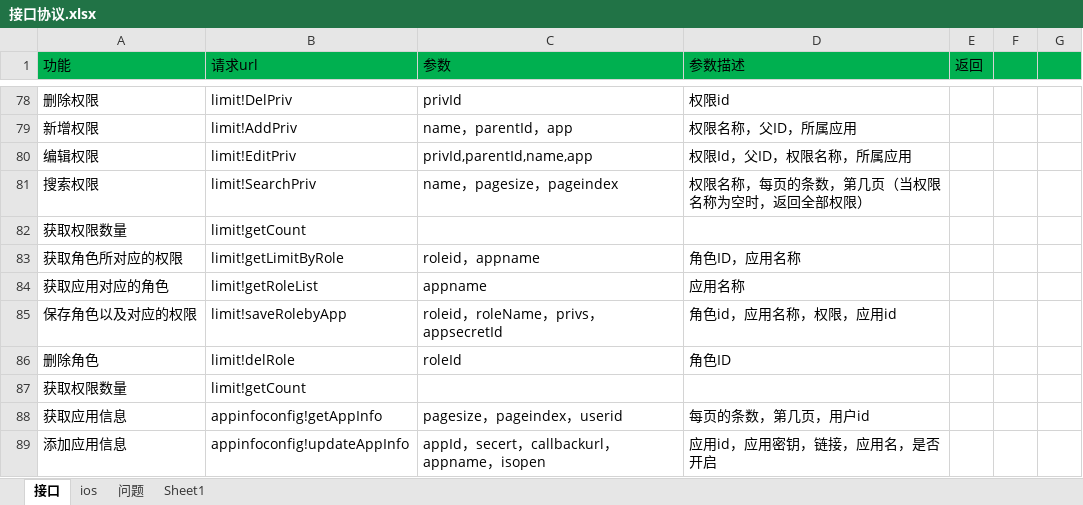
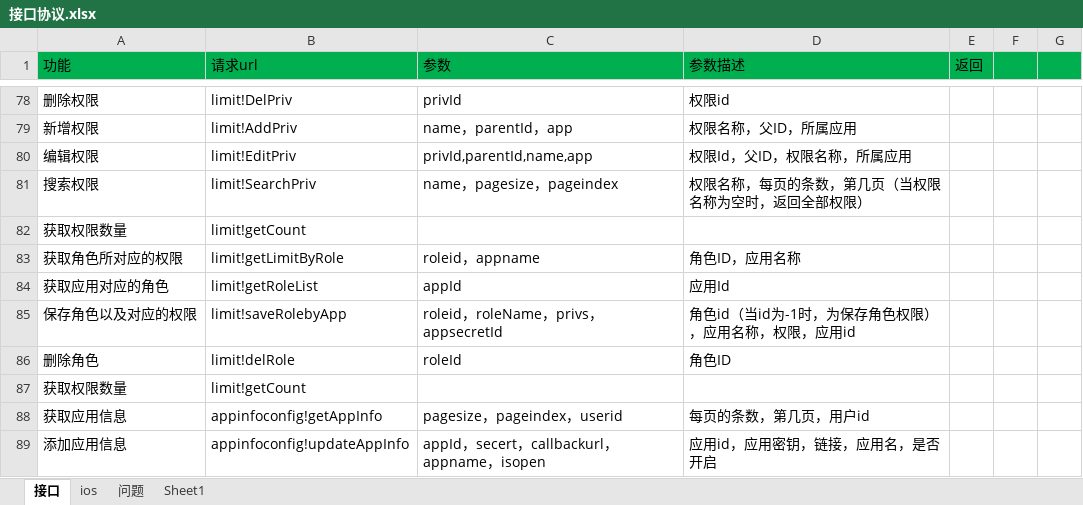
Before and after one commit to ishin/tfMemberSystem, an Excel workbook: doc/接口协议.xlsx, sheet 接口, drawn as a sheet; only a part is shown, gaps mark what is left out; values as stored, in another font and other column widths than the file's, no borders; the diff names each change by its address in the sheet, - before the commit and + after, or states it on an @@ line.

```diff
--- a/doc/接口协议.xlsx (sheet 接口)
+++ b/doc/接口协议.xlsx (sheet 接口)
-C84 (参数): appname
+C84 (参数): appId
-D84 (参数描述): 应用名称
+D84 (参数描述): 应用Id
-D85 (参数描述): 角色id，应用名称，权限，应用id
+D85 (参数描述): 角色id（当id为-1时，为保存角色权限），应用名称，权限，应用id
```
Also changed, not shown: 12 other files.
